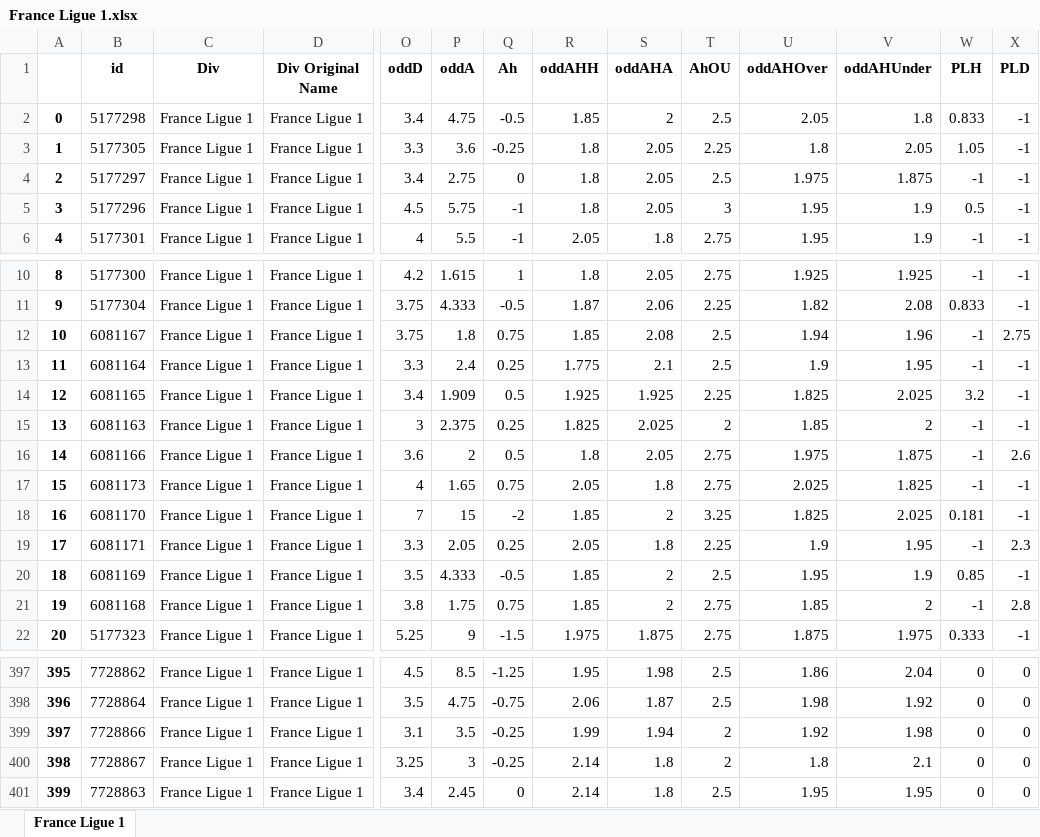
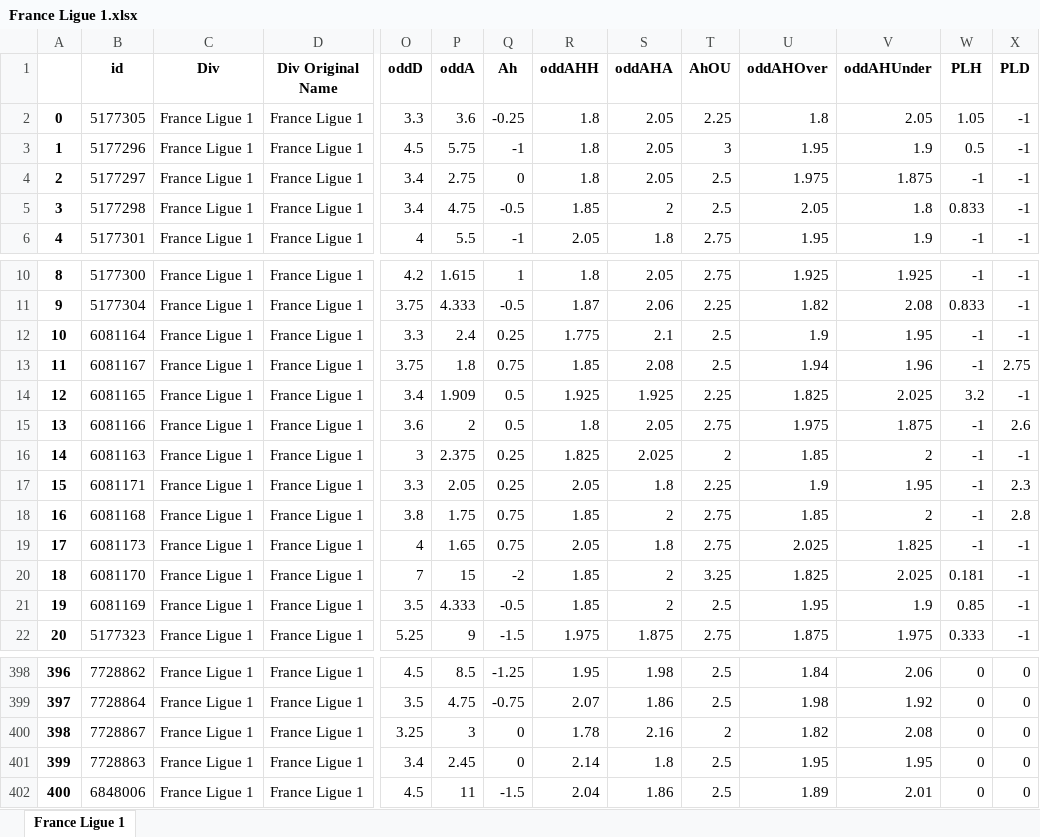
Before and after one commit to pedrogxbet/footdata, an Excel workbook: France Ligue 1/France Ligue 1.xlsx, sheet France Ligue 1, drawn as a sheet; only a part is shown, gaps mark what is left out; values as stored, in another font and other column widths than the file's, no borders; removed rows and columns are numbered as before the commit, all else as after; rows hold the shown columns only; the diff covers the shown part only; the diff names each change by its address in the sheet, - before the commit and + after, or states it on an @@ line.

```diff
--- a/France Ligue 1/France Ligue 1.xlsx (sheet France Ligue 1)
+++ b/France Ligue 1/France Ligue 1.xlsx (sheet France Ligue 1)
@@ row 3 moved to row 2: 0 @@
@@ row 5 moved to row 3: 1 @@
@@ column A renumbered between rows 5 and 399 @@
@@ row 13 moved to row 12: 10 @@
@@ row 16 moved to row 15: 13 @@
@@ row 19 moved to row 17: 15 @@
@@ row 21 moved to row 18: 16 @@
-U398 (oddAHOver): 1.86
+U398 (oddAHOver): 1.84
-V398 (oddAHUnder): 2.04
+V398 (oddAHUnder): 2.06
-R399 (oddAHH): 2.06
+R399 (oddAHH): 2.07
-S399 (oddAHA): 1.87
+S399 (oddAHA): 1.86
-row 399: 397 | 7728866 | France Ligue 1 | France Ligue 1 | 3.1 | 3.5 | -0.25 | 1.99 | 1.94 | 2 | 1.92 | 1.98 | 0 | 0
-Q400 (Ah): -0.25
+Q400 (Ah): 0
-R400 (oddAHH): 2.14
+R400 (oddAHH): 1.78
-S400 (oddAHA): 1.8
+S400 (oddAHA): 2.16
-U400 (oddAHOver): 1.8
+U400 (oddAHOver): 1.82
-V400 (oddAHUnder): 2.1
+V400 (oddAHUnder): 2.08
+row 402: 400 | 6848006 | France Ligue 1 | France Ligue 1 | 4.5 | 11 | -1.5 | 2.04 | 1.86 | 2.5 | 1.89 | 2.01 | 0 | 0
```
Also changed, not shown: 1 added row, 67 moved rows and 30 edited cells elsewhere in this sheet, Austria Bundesliga/Austria Bundesliga.xlsx, Germany Bundesliga I/Germany Bundesliga I.xlsx, 39 other files.
